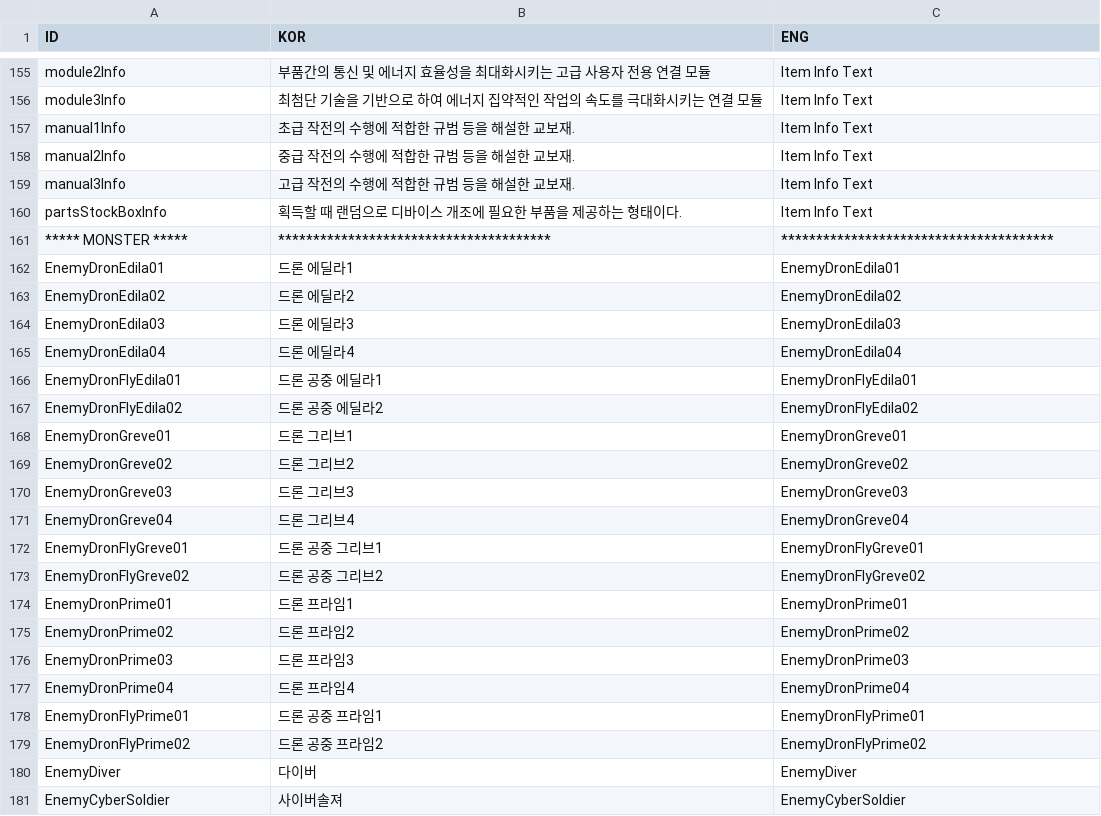
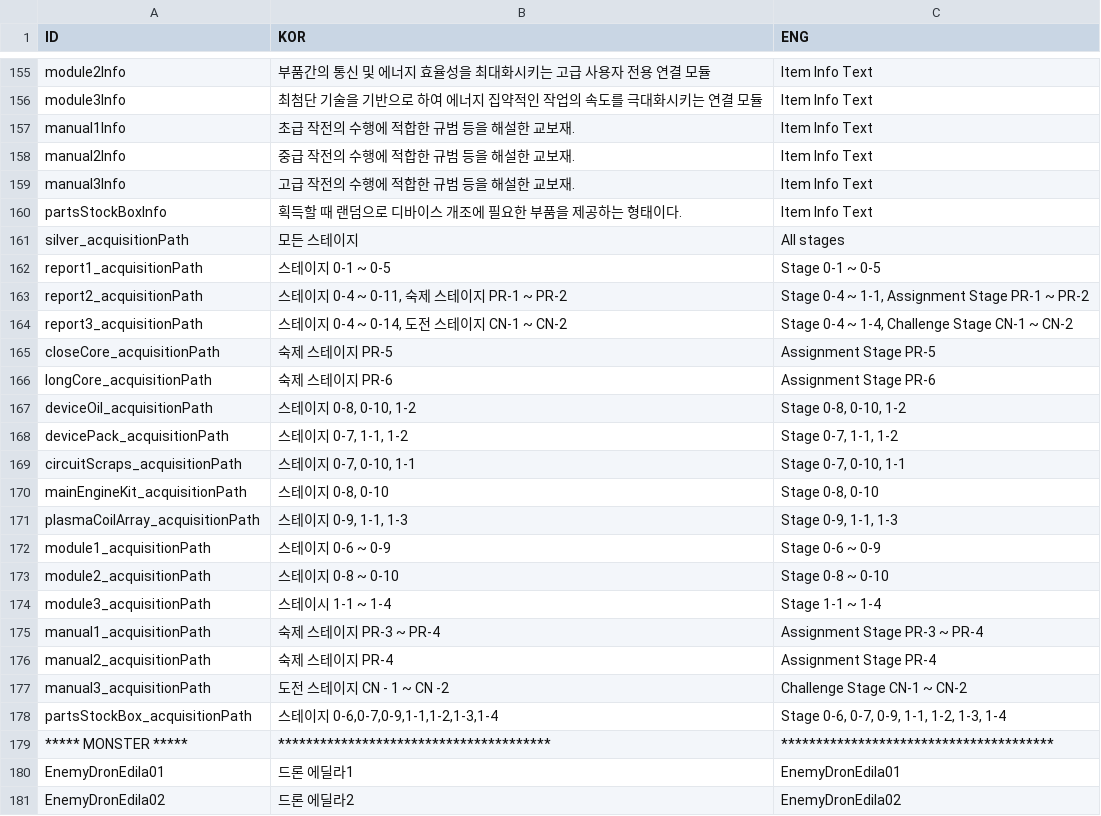
Before and after one commit to rockdo4/UNITY_ProjectMEKA, a CSV file: UNITY_ProjectMEKA/Assets/Resources/Table/StringTable.csv, drawn as a sheet; only a part is shown, gaps mark what is left out; the shorter side is filled out with more unchanged rows; the diff names each change by its address in the sheet, - before the commit and + after, or states it on an @@ line.

Commit message:
<ItemInfoTable, Item> - 획득 경로 스트링테이블id 추가
<StringTable>
- 아이템 획득 경로 값 추가

```diff
--- a/UNITY_ProjectMEKA/Assets/Resources/Table/StringTable.csv
+++ b/UNITY_ProjectMEKA/Assets/Resources/Table/StringTable.csv
+row 161: silver_acquisitionPath | 모든 스테이지 | All stages
+row 162: report1_acquisitionPath | 스테이지 0-1 ~ 0-5 | Stage 0-1 ~ 0-5
+row 163: report2_acquisitionPath | 스테이지 0-4 ~ 0-11, 숙제 스테이지 PR-1 ~ PR-2 | Stage 0-4 ~ 1-1, Assignment Stage PR-1 ~ PR-2
+row 164: report3_acquisitionPath | 스테이지 0-4 ~ 0-14, 도전 스테이지 CN-1 ~ CN-2 | Stage 0-4 ~ 1-4, Challenge Stage CN-1 ~ CN-2
+row 165: closeCore_acquisitionPath | 숙제 스테이지 PR-5 | Assignment Stage PR-5
+row 166: longCore_acquisitionPath | 숙제 스테이지 PR-6 | Assignment Stage PR-6
+row 167: deviceOil_acquisitionPath | 스테이지 0-8, 0-10, 1-2 | Stage 0-8, 0-10, 1-2
+row 168: devicePack_acquisitionPath | 스테이지 0-7, 1-1, 1-2 | Stage 0-7, 1-1, 1-2
+row 169: circuitScraps_acquisitionPath | 스테이지 0-7, 0-10, 1-1 | Stage 0-7, 0-10, 1-1
+row 170: mainEngineKit_acquisitionPath | 스테이지 0-8, 0-10 | Stage 0-8, 0-10
+row 171: plasmaCoilArray_acquisitionPath | 스테이지 0-9, 1-1, 1-3 | Stage 0-9, 1-1, 1-3
+row 172: module1_acquisitionPath | 스테이지 0-6 ~ 0-9 | Stage 0-6 ~ 0-9
+row 173: module2_acquisitionPath | 스테이지 0-8 ~ 0-10 | Stage 0-8 ~ 0-10
+row 174: module3_acquisitionPath | 스테이시 1-1 ~ 1-4 | Stage 1-1 ~ 1-4
+row 175: manual1_acquisitionPath | 숙제 스테이지 PR-3 ~ PR-4 | Assignment Stage PR-3 ~ PR-4
+row 176: manual2_acquisitionPath | 숙제 스테이지 PR-4 | Assignment Stage PR-4
+row 177: manual3_acquisitionPath | 도전 스테이지 CN - 1 ~ CN -2 | Challenge Stage CN-1 ~ CN-2
+row 178: partsStockBox_acquisitionPath | 스테이지 0-6,0-7,0-9,1-1,1-2,1-3,1-4 | Stage 0-6, 0-7, 0-9, 1-1, 1-2, 1-3, 1-4
```
Also changed, not shown: UNITY_ProjectMEKA/Assets/Resources/Table/ItemInfoTable.csv, 1 other file.
